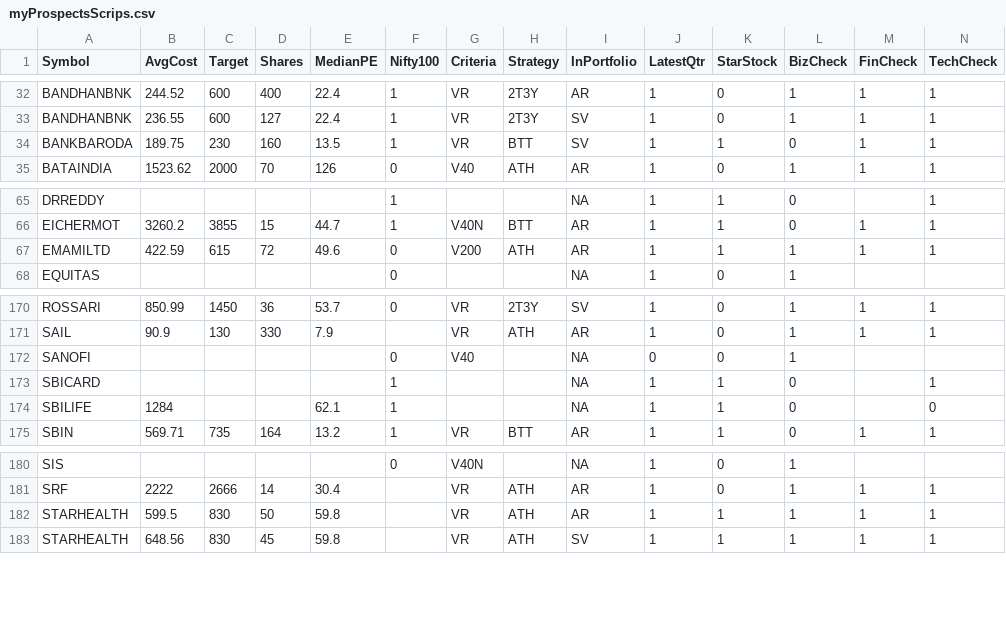
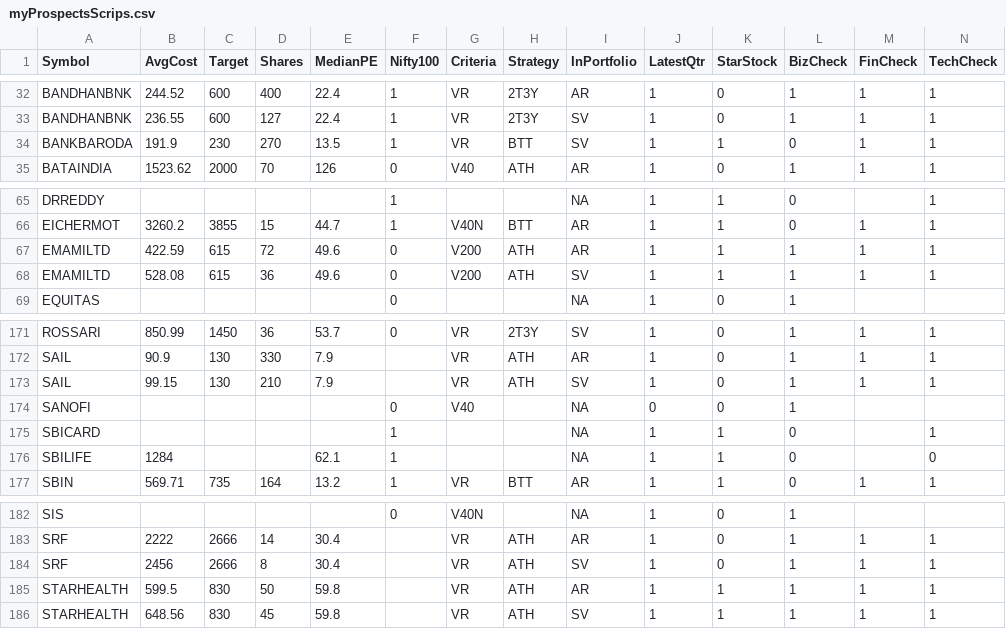
Before and after one commit to ankit-rathi/Data-Science-with-Python, a CSV file: Tradevesting/myProspectsScrips.csv, drawn as a sheet; only a part is shown, gaps mark what is left out; rows hold the shown columns only; the diff names each change by its address in the sheet, - before the commit and + after, or states it on an @@ line.

Commit message:
Add files via upload

```diff
--- a/Tradevesting/myProspectsScrips.csv
+++ b/Tradevesting/myProspectsScrips.csv
-B34 (AvgCost): 189.75
+B34 (AvgCost): 191.9
-D34 (Shares): 160
+D34 (Shares): 270
+row 68: EMAMILTD | 528.08 | 615 | 36 | 49.6 | 0 | V200 | ATH | SV | 1 | 1 | 1 | 1 | 1
+row 173: SAIL | 99.15 | 130 | 210 | 7.9 |  | VR | ATH | SV | 1 | 0 | 1 | 1 | 1
+row 184: SRF | 2456 | 2666 | 8 | 30.4 |  | VR | ATH | SV | 1 | 0 | 1 | 1 | 1
```
